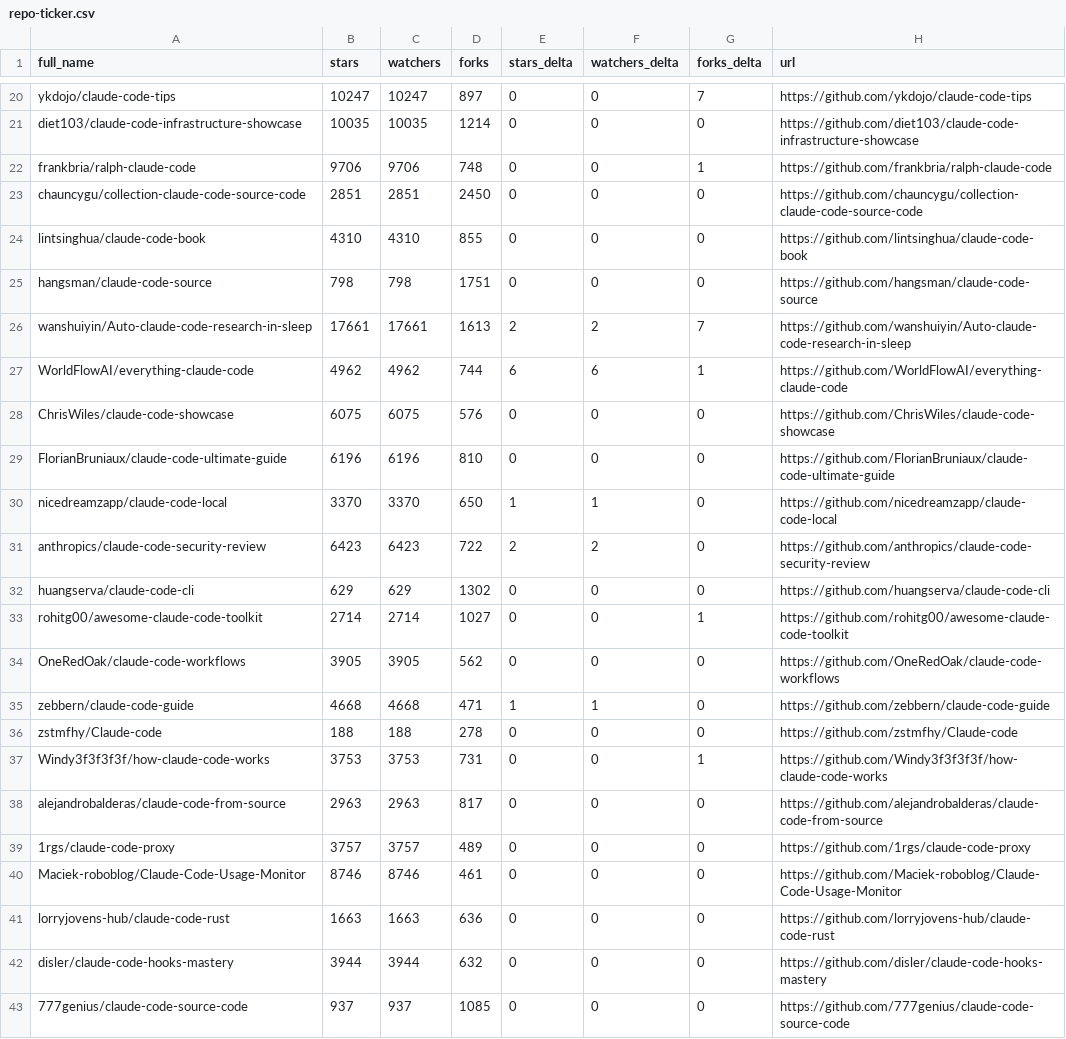
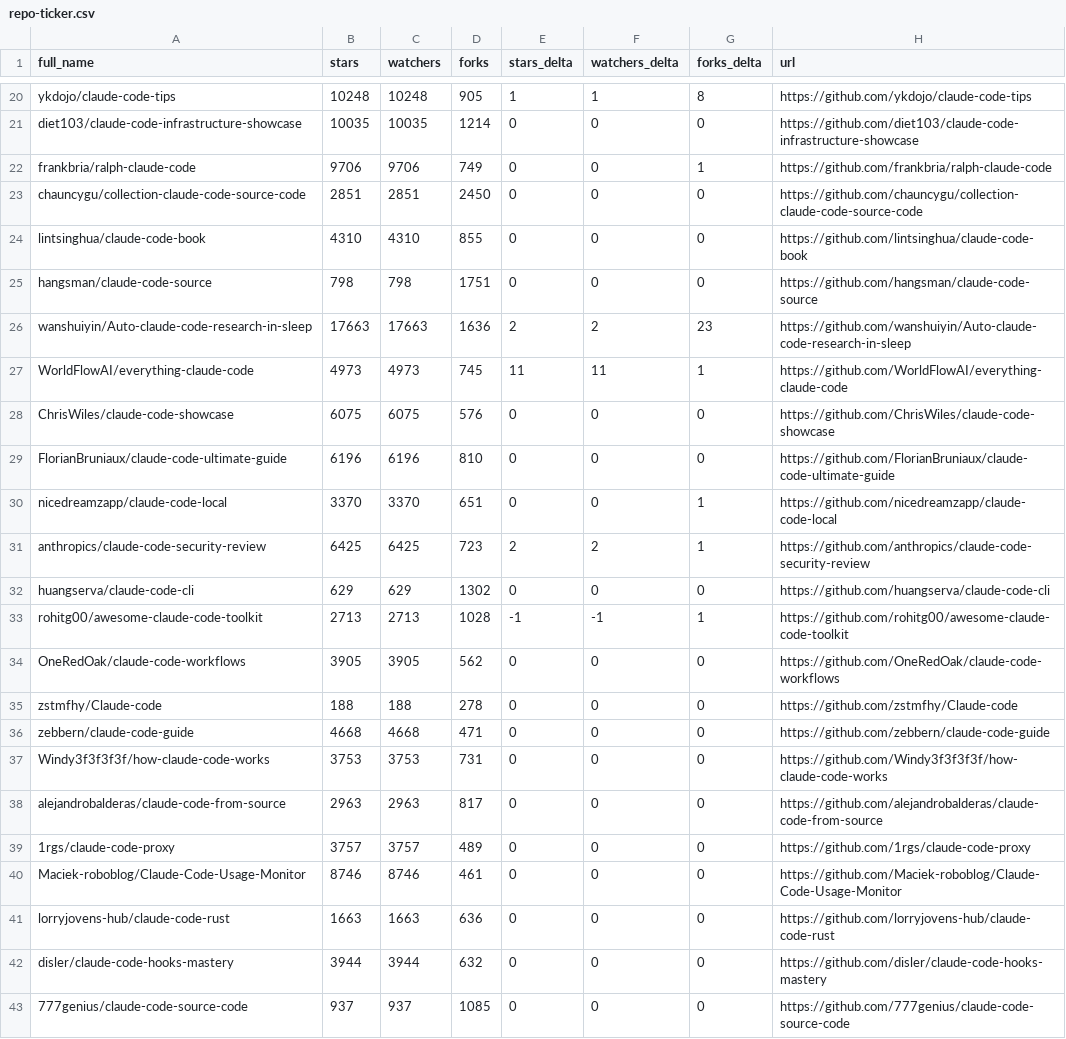
Before and after one commit to bryanwills/awesome-claude-code, a CSV file: data/repo-ticker.csv, drawn as a sheet; only a part is shown, gaps mark what is left out; removed rows and columns are numbered as before the commit, all else as after; the diff covers the shown part only; the diff names each change by its address in the sheet, - before the commit and + after, or states it on an @@ line.

```diff
--- a/data/repo-ticker.csv
+++ b/data/repo-ticker.csv
-B20 (stars): 10247
+B20 (stars): 10248
-C20 (watchers): 10247
+C20 (watchers): 10248
-D20 (forks): 897
+D20 (forks): 905
-E20 (stars_delta): 0
+E20 (stars_delta): 1
-F20 (watchers_delta): 0
+F20 (watchers_delta): 1
-G20 (forks_delta): 7
+G20 (forks_delta): 8
-D22 (forks): 748
+D22 (forks): 749
-B26 (stars): 17661
+B26 (stars): 17663
-C26 (watchers): 17661
+C26 (watchers): 17663
-D26 (forks): 1613
+D26 (forks): 1636
-G26 (forks_delta): 7
+G26 (forks_delta): 23
-B27 (stars): 4962
+B27 (stars): 4973
-C27 (watchers): 4962
+C27 (watchers): 4973
-D27 (forks): 744
+D27 (forks): 745
-E27 (stars_delta): 6
+E27 (stars_delta): 11
-F27 (watchers_delta): 6
+F27 (watchers_delta): 11
-D30 (forks): 650
+D30 (forks): 651
-E30 (stars_delta): 1
+E30 (stars_delta): 0
-F30 (watchers_delta): 1
+F30 (watchers_delta): 0
-G30:G31 (forks_delta): 0
+G30:G31 (forks_delta): 1
-B31 (stars): 6423
+B31 (stars): 6425
-C31 (watchers): 6423
+C31 (watchers): 6425
-D31 (forks): 722
+D31 (forks): 723
-B33 (stars): 2714
+B33 (stars): 2713
-C33 (watchers): 2714
+C33 (watchers): 2713
-D33 (forks): 1027
+D33 (forks): 1028
-E33 (stars_delta): 0
+E33 (stars_delta): -1
-F33 (watchers_delta): 0
+F33 (watchers_delta): -1
-row 35: zebbern/claude-code-guide | 4668 | 4668 | 471 | 1 | 1 | 0 | https://github.com/zebbern/claude-code-guide
+row 36: zebbern/claude-code-guide | 4668 | 4668 | 471 | 0 | 0 | 0 | https://github.com/zebbern/claude-code-guide
-G37 (forks_delta): 1
+G37 (forks_delta): 0
```
Also changed, not shown: 3 added rows, 3 removed rows, 1 moved row and 85 edited cells elsewhere in this file, 2 other files.
